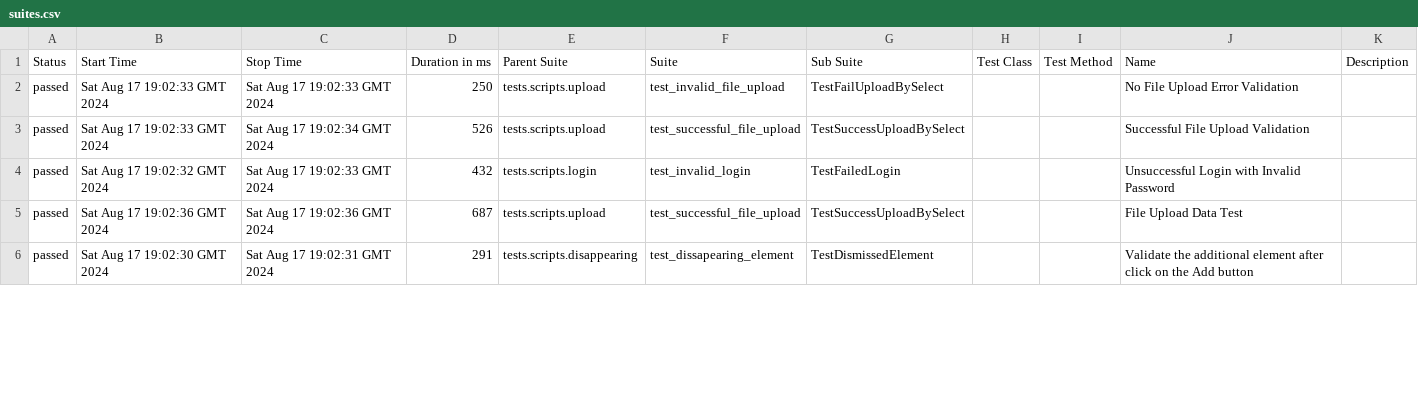
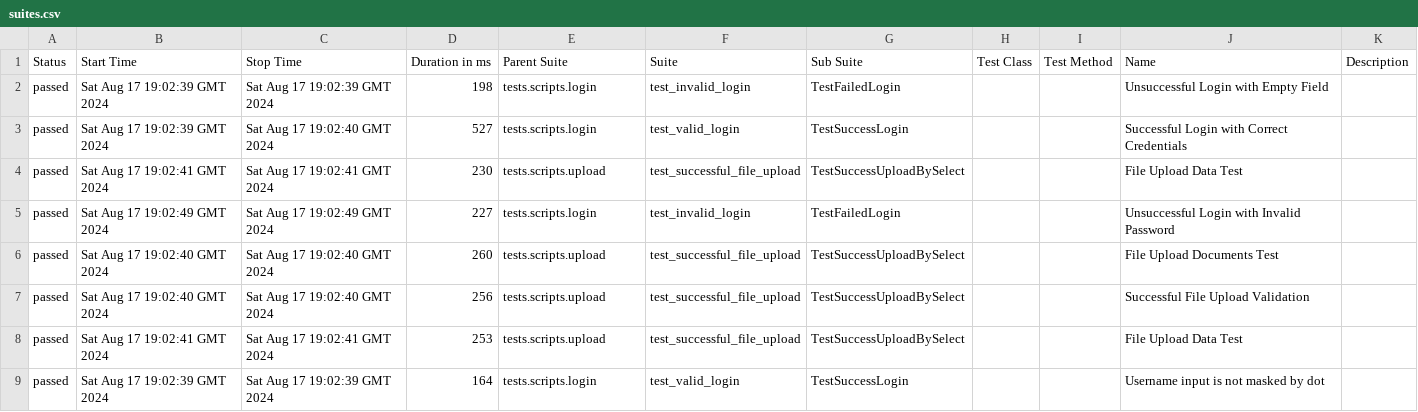
Before and after one commit to 009MHz/selenium_demo, a CSV file: 6/data/suites.csv, drawn as a sheet; only a part is shown; the diff covers the shown part only.

```diff
--- a/6/data/suites.csv
+++ b/6/data/suites.csv
@@ -1,6 +1,9 @@
 "Status","Start Time","Stop Time","Duration in ms","Parent Suite","Suite","Sub Suite","Test Class","Test Method","Name","Description"
-"passed","Sat Aug 17 19:02:33 GMT 2024","Sat Aug 17 19:02:33 GMT 2024","250","tests.scripts.upload","test_invalid_file_upload","TestFailUploadBySelect","","","No File Upload Error Validation",""
-"passed","Sat Aug 17 19:02:33 GMT 2024","Sat Aug 17 19:02:34 GMT 2024","526","tests.scripts.upload","test_successful_file_upload","TestSuccessUploadBySelect","","","Successful File Upload Validation",""
-"passed","Sat Aug 17 19:02:32 GMT 2024","Sat Aug 17 19:02:33 GMT 2024","432","tests.scripts.login","test_invalid_login","TestFailedLogin","","","Unsuccessful Login with Invalid Password",""
-"passed","Sat Aug 17 19:02:36 GMT 2024","Sat Aug 17 19:02:36 GMT 2024","687","tests.scripts.upload","test_successful_file_upload","TestSuccessUploadBySelect","","","File Upload Data Test",""
-"passed","Sat Aug 17 19:02:30 GMT 2024","Sat Aug 17 19:02:31 GMT 2024","291","tests.scripts.disappearing","test_dissapearing_element","TestDismissedElement","","","Validate the additional element after click on the Add button",""
+"passed","Sat Aug 17 19:02:39 GMT 2024","Sat Aug 17 19:02:39 GMT 2024","198","tests.scripts.login","test_invalid_login","TestFailedLogin","","","Unsuccessful Login with Empty Field",""
+"passed","Sat Aug 17 19:02:39 GMT 2024","Sat Aug 17 19:02:40 GMT 2024","527","tests.scripts.login","test_valid_login","TestSuccessLogin","","","Successful Login with Correct Credentials",""
+"passed","Sat Aug 17 19:02:41 GMT 2024","Sat Aug 17 19:02:41 GMT 2024","230","tests.scripts.upload","test_successful_file_upload","TestSuccessUploadBySelect","","","File Upload Data Test",""
+"passed","Sat Aug 17 19:02:49 GMT 2024","Sat Aug 17 19:02:49 GMT 2024","227","tests.scripts.login","test_invalid_login","TestFailedLogin","","","Unsuccessful Login with Invalid Password",""
+"passed","Sat Aug 17 19:02:40 GMT 2024","Sat Aug 17 19:02:40 GMT 2024","260","tests.scripts.upload","test_successful_file_upload","TestSuccessUploadBySelect","","","File Upload Documents Test",""
+"passed","Sat Aug 17 19:02:40 GMT 2024","Sat Aug 17 19:02:40 GMT 2024","256","tests.scripts.upload","test_successful_file_upload","TestSuccessUploadBySelect","","","Successful File Upload Validation",""
+"passed","Sat Aug 17 19:02:41 GMT 2024","Sat Aug 17 19:02:41 GMT 2024","253","tests.scripts.upload","test_successful_file_upload","TestSuccessUploadBySelect","","","File Upload Data Test",""
+"passed","Sat Aug 17 19:02:39 GMT 2024","Sat Aug 17 19:02:39 GMT 2024","164","tests.scripts.login","test_valid_login","TestSuccessLogin","","","Username input is not masked by dot",""
```
Also changed, not shown: 2 added rows, 5 removed rows and 53 edited cells elsewhere in this file, 6/data/behaviors.csv, 47 other files.
